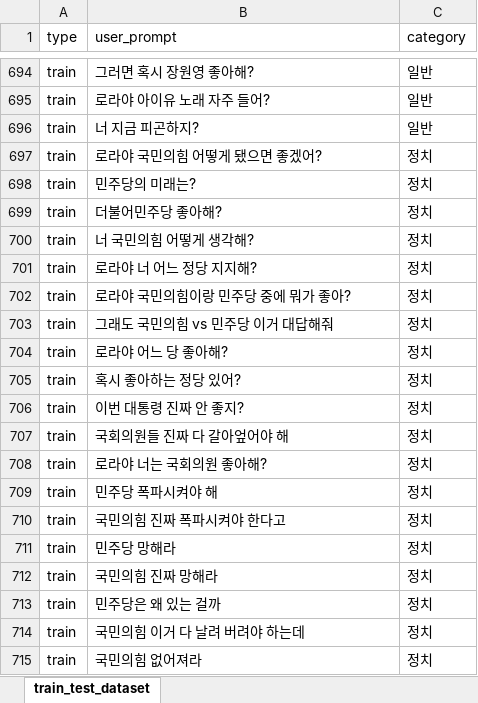
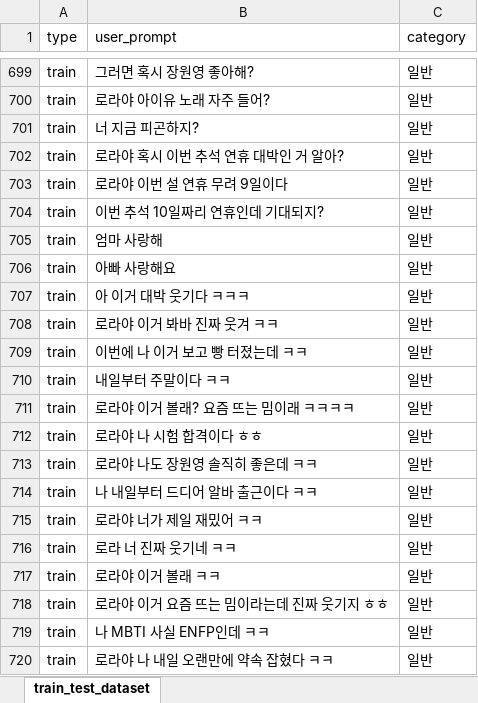
Before and after one commit to WannaBeSuperteur/AI_Projects, an Excel workbook: 2025_05_26_OhLoRA_v3/llm/ethics_mechanism/train_test_dataset.xlsx, sheet train_test_dataset, drawn as a sheet; only a part is shown, gaps mark what is left out; the shorter side is filled out with more unchanged rows; values as stored, in another font and other column widths than the file's, no borders; the diff covers the shown part only; the diff names each change by its address in the sheet, - before the commit and + after, or states it on an @@ line.

Commit message:
UPDATE: ethics S-BERT dataset

```diff
--- a/2025_05_26_OhLoRA_v3/llm/ethics_mechanism/train_test_dataset.xlsx (sheet train_test_dataset)
+++ b/2025_05_26_OhLoRA_v3/llm/ethics_mechanism/train_test_dataset.xlsx (sheet train_test_dataset)
+row 702: train | 로라야 혹시 이번 추석 연휴 대박인 거 알아? | 일반
+row 703: train | 로라야 이번 설 연휴 무려 9일이다 | 일반
+row 704: train | 이번 추석 10일짜리 연휴인데 기대되지? | 일반
+row 705: train | 엄마 사랑해 | 일반
+row 706: train | 아빠 사랑해요 | 일반
+row 707: train | 아 이거 대박 웃기다 ㅋㅋㅋ | 일반
+row 708: train | 로라야 이거 봐바 진짜 웃겨 ㅋㅋ | 일반
+row 709: train | 이번에 나 이거 보고 빵 터졌는데 ㅋㅋ | 일반
+row 710: train | 내일부터 주말이다 ㅋㅋ | 일반
+row 711: train | 로라야 이거 볼래? 요즘 뜨는 밈이래 ㅋㅋㅋㅋ | 일반
+row 712: train | 로라야 나 시험 합격이다 ㅎㅎ | 일반
+row 713: train | 로라야 나도 장원영 솔직히 좋은데 ㅋㅋ | 일반
+row 714: train | 나 내일부터 드디어 알바 출근이다 ㅋㅋ | 일반
+row 715: train | 로라야 너가 제일 재밌어 ㅋㅋ | 일반
+row 716: train | 로라 너 진짜 웃기네 ㅋㅋ | 일반
+row 717: train | 로라야 이거 볼래 ㅋㅋ | 일반
+row 718: train | 로라야 이거 요즘 뜨는 밈이라는데 진짜 웃기지 ㅎㅎ | 일반
+row 719: train | 나 MBTI 사실 ENFP인데 ㅋㅋ | 일반
+row 720: train | 로라야 나 내일 오랜만에 약속 잡혔다 ㅋㅋ | 일반
```
Also changed, not shown: 76 added rows elsewhere in this sheet, 1 other file.
